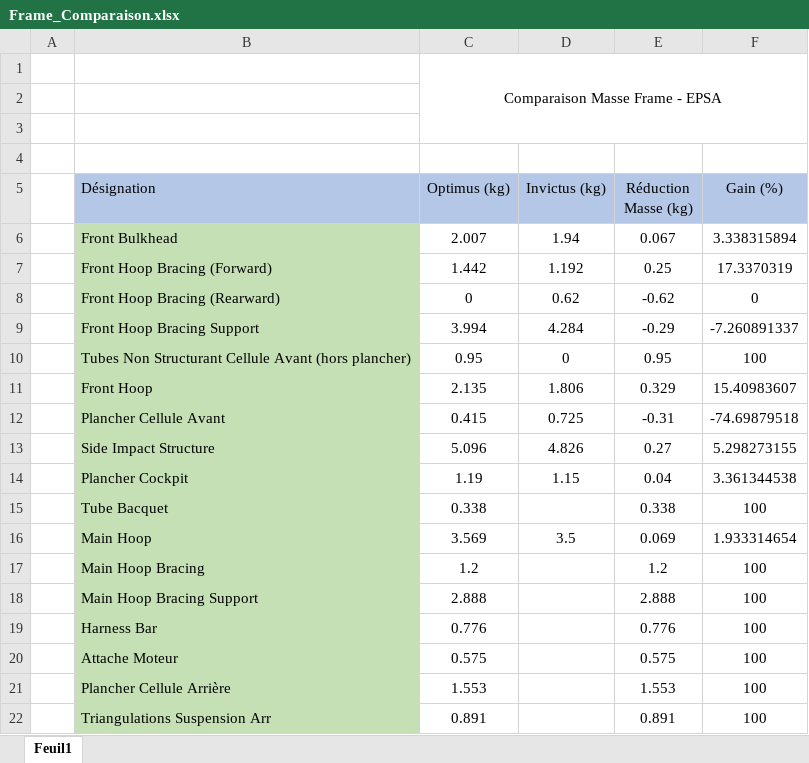
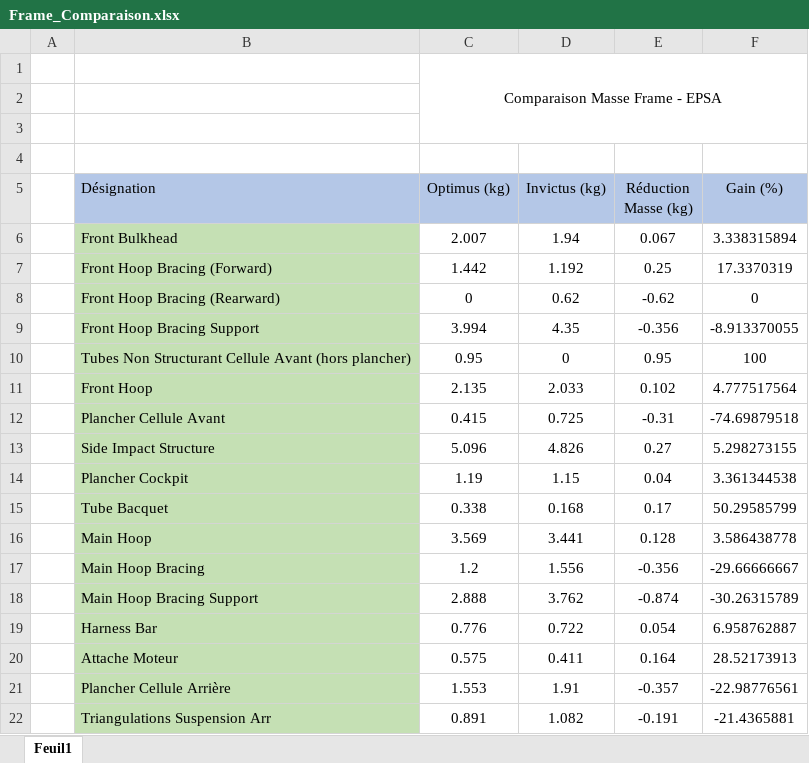
Before and after one commit to EOSCogniton/STUF-2020, an Excel workbook: FR_Frame_Body/FR_A0100 (Frame)/Frame_Comparaison.xlsx, sheet Feuil1, drawn as a sheet; only a part is shown; values as stored, in another font and other column widths than the file's, no borders; conditional formats not drawn; the diff covers the shown part only; the diff names each change by its address in the sheet, - before the commit and + after, or states it on an @@ line.

```diff
--- a/FR_Frame_Body/FR_A0100 (Frame)/Frame_Comparaison.xlsx (sheet Feuil1)
+++ b/FR_Frame_Body/FR_A0100 (Frame)/Frame_Comparaison.xlsx (sheet Feuil1)
-D9 (Invictus (kg)): 4.284
+D9 (Invictus (kg)): 4.35
-E9 (Réduction Masse (kg)): -0.29
+E9 (Réduction Masse (kg)): -0.356
-F9 (Gain (%)): -7.260891337
+F9 (Gain (%)): -8.913370055
-D11 (Invictus (kg)): 1.806
+D11 (Invictus (kg)): 2.033
-E11 (Réduction Masse (kg)): 0.329
+E11 (Réduction Masse (kg)): 0.102
-F11 (Gain (%)): 15.40983607
+F11 (Gain (%)): 4.777517564
-D15 (Invictus (kg)): (empty)
+D15 (Invictus (kg)): 0.168
-E15 (Réduction Masse (kg)): 0.338
+E15 (Réduction Masse (kg)): 0.17
-F15 (Gain (%)): 100
+F15 (Gain (%)): 50.29585799
-D16 (Invictus (kg)): 3.5
+D16 (Invictus (kg)): 3.441
-E16 (Réduction Masse (kg)): 0.069
+E16 (Réduction Masse (kg)): 0.128
-F16 (Gain (%)): 1.933314654
+F16 (Gain (%)): 3.586438778
-D17 (Invictus (kg)): (empty)
+D17 (Invictus (kg)): 1.556
-E17 (Réduction Masse (kg)): 1.2
+E17 (Réduction Masse (kg)): -0.356
-F17 (Gain (%)): 100
+F17 (Gain (%)): -29.66666667
-D18 (Invictus (kg)): (empty)
+D18 (Invictus (kg)): 3.762
-E18 (Réduction Masse (kg)): 2.888
+E18 (Réduction Masse (kg)): -0.874
-F18 (Gain (%)): 100
+F18 (Gain (%)): -30.26315789
-D19 (Invictus (kg)): (empty)
+D19 (Invictus (kg)): 0.722
-E19 (Réduction Masse (kg)): 0.776
+E19 (Réduction Masse (kg)): 0.054
-F19 (Gain (%)): 100
+F19 (Gain (%)): 6.958762887
-D20 (Invictus (kg)): (empty)
+D20 (Invictus (kg)): 0.411
-E20 (Réduction Masse (kg)): 0.575
+E20 (Réduction Masse (kg)): 0.164
-F20 (Gain (%)): 100
+F20 (Gain (%)): 28.52173913
-D21 (Invictus (kg)): (empty)
+D21 (Invictus (kg)): 1.91
-E21 (Réduction Masse (kg)): 1.553
+E21 (Réduction Masse (kg)): -0.357
-F21 (Gain (%)): 100
+F21 (Gain (%)): -22.98776561
-D22 (Invictus (kg)): (empty)
+D22 (Invictus (kg)): 1.082
-E22 (Réduction Masse (kg)): 0.891
+E22 (Réduction Masse (kg)): -0.191
-F22 (Gain (%)): 100
+F22 (Gain (%)): -21.4365881
```
Also changed, not shown: 1 added row, 7 edited cells and cell formats elsewhere in this sheet, FR_Frame_Body/FR_A0100 (Frame)/True_Frame_Analysis/Results/Invictus_rigidité.xlsx, 5 other files.
